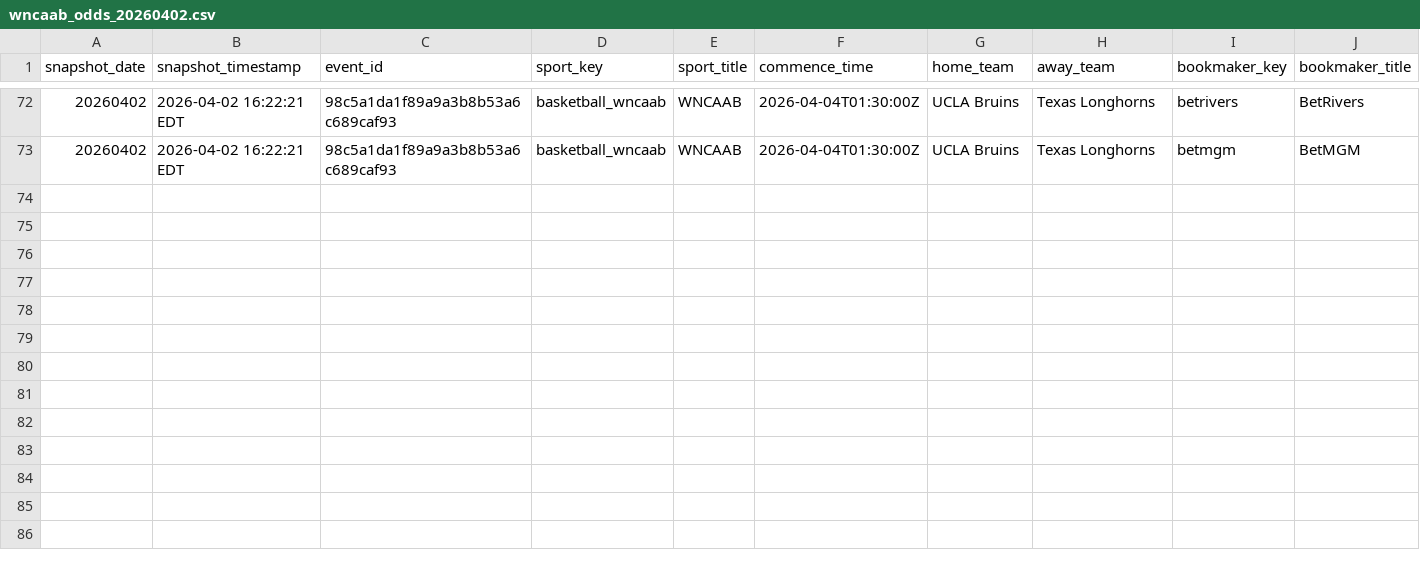
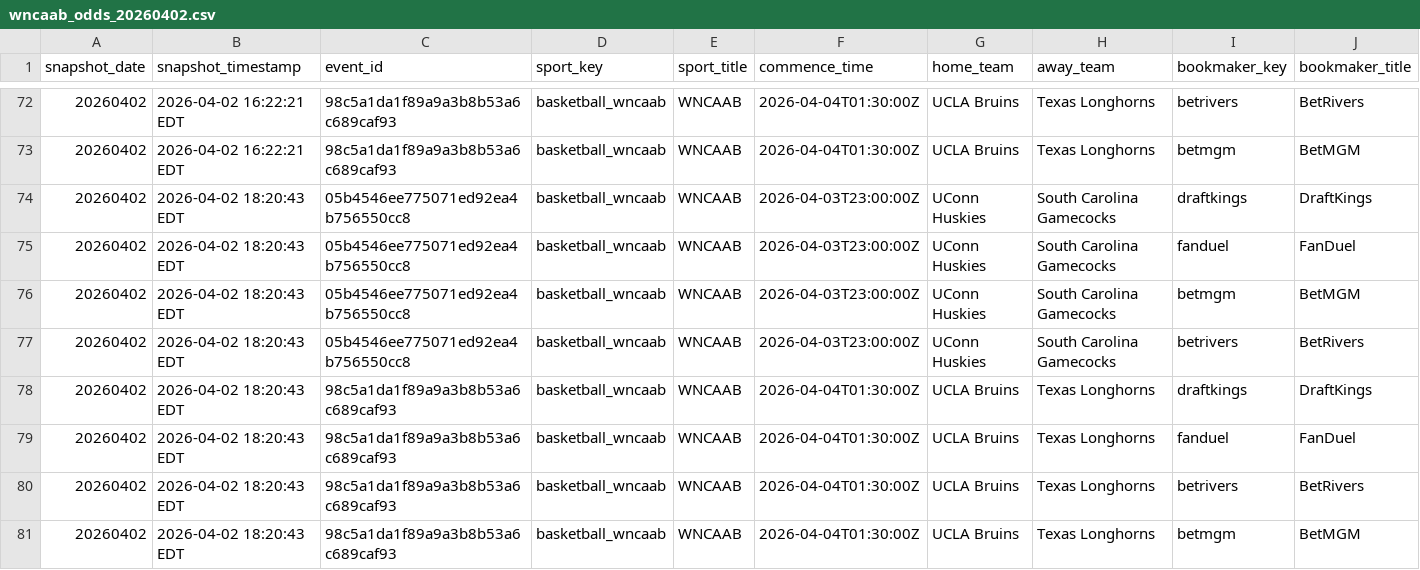
Before and after one commit to hpyhyacinth/nicar26-github-actions, a CSV file: data/wncaab_odds_20260402.csv, drawn as a sheet; only a part is shown, gaps mark what is left out; rows hold the shown columns only; the diff names each change by its address in the sheet, - before the commit and + after, or states it on an @@ line.

```diff
--- a/data/wncaab_odds_20260402.csv
+++ b/data/wncaab_odds_20260402.csv
+row 74: 20260402 | 2026-04-02 18:20:43 EDT | 05b4546ee775071ed92ea4b756550cc8 | basketball_wncaab | WNCAAB | 2026-04-03T23:00:00Z | UConn Huskies | South Carolina Gamecocks | draftkings | DraftKings
+row 75: 20260402 | 2026-04-02 18:20:43 EDT | 05b4546ee775071ed92ea4b756550cc8 | basketball_wncaab | WNCAAB | 2026-04-03T23:00:00Z | UConn Huskies | South Carolina Gamecocks | fanduel | FanDuel
+row 76: 20260402 | 2026-04-02 18:20:43 EDT | 05b4546ee775071ed92ea4b756550cc8 | basketball_wncaab | WNCAAB | 2026-04-03T23:00:00Z | UConn Huskies | South Carolina Gamecocks | betmgm | BetMGM
+row 77: 20260402 | 2026-04-02 18:20:43 EDT | 05b4546ee775071ed92ea4b756550cc8 | basketball_wncaab | WNCAAB | 2026-04-03T23:00:00Z | UConn Huskies | South Carolina Gamecocks | betrivers | BetRivers
+row 78: 20260402 | 2026-04-02 18:20:43 EDT | 98c5a1da1f89a9a3b8b53a6c689caf93 | basketball_wncaab | WNCAAB | 2026-04-04T01:30:00Z | UCLA Bruins | Texas Longhorns | draftkings | DraftKings
+row 79: 20260402 | 2026-04-02 18:20:43 EDT | 98c5a1da1f89a9a3b8b53a6c689caf93 | basketball_wncaab | WNCAAB | 2026-04-04T01:30:00Z | UCLA Bruins | Texas Longhorns | fanduel | FanDuel
+row 80: 20260402 | 2026-04-02 18:20:43 EDT | 98c5a1da1f89a9a3b8b53a6c689caf93 | basketball_wncaab | WNCAAB | 2026-04-04T01:30:00Z | UCLA Bruins | Texas Longhorns | betrivers | BetRivers
+row 81: 20260402 | 2026-04-02 18:20:43 EDT | 98c5a1da1f89a9a3b8b53a6c689caf93 | basketball_wncaab | WNCAAB | 2026-04-04T01:30:00Z | UCLA Bruins | Texas Longhorns | betmgm | BetMGM
```
Also changed, not shown: 1 other file.
